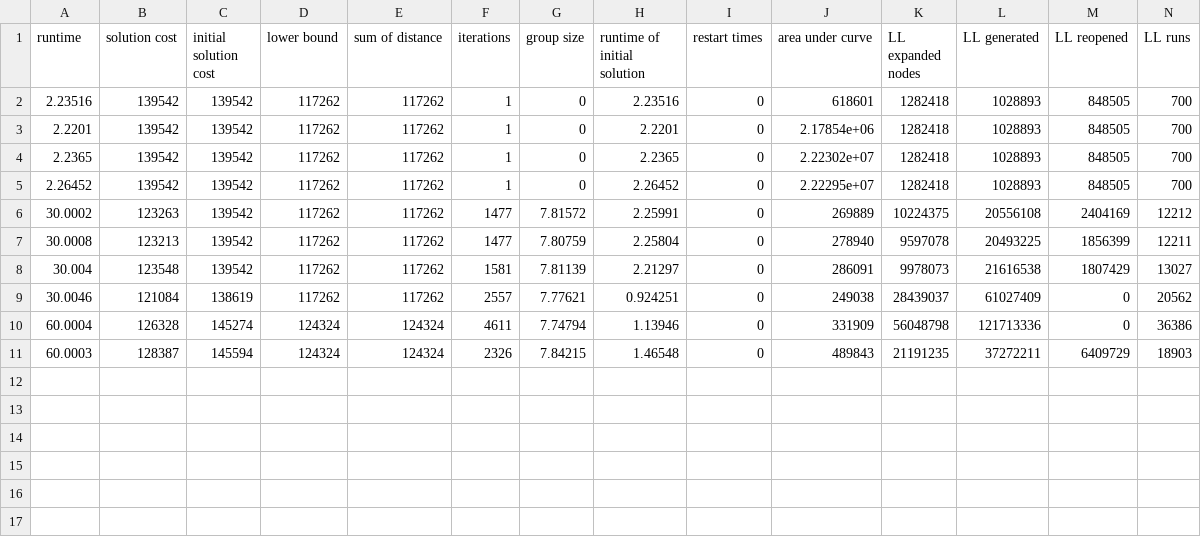
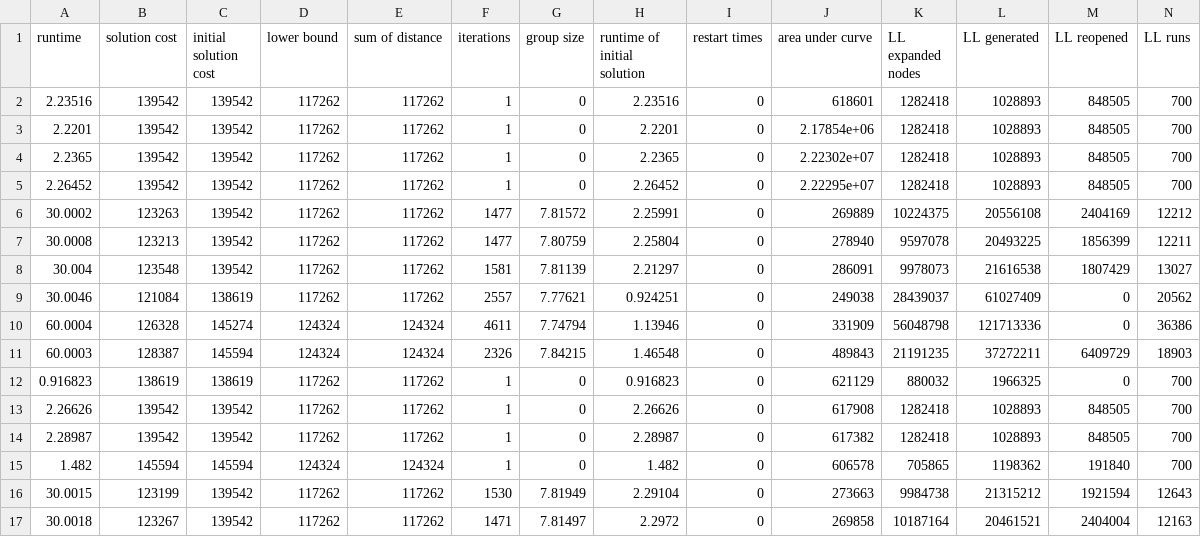
Before and after one commit to chlebja3/LNS4MAPF, a CSV file: experiments/replicate_paper/a.csv-LNS.csv, drawn as a sheet; only a part is shown; rows hold the shown columns only; the diff names each change by its address in the sheet, - before the commit and + after, or states it on an @@ line.

```diff
--- a/experiments/replicate_paper/a.csv-LNS.csv
+++ b/experiments/replicate_paper/a.csv-LNS.csv
+row 12: 0.916823 | 138619 | 138619 | 117262 | 117262 | 1 | 0 | 0.916823 | 0 | 621129 | 880032 | 1966325 | 0 | 700
+row 13: 2.26626 | 139542 | 139542 | 117262 | 117262 | 1 | 0 | 2.26626 | 0 | 617908 | 1282418 | 1028893 | 848505 | 700
+row 14: 2.28987 | 139542 | 139542 | 117262 | 117262 | 1 | 0 | 2.28987 | 0 | 617382 | 1282418 | 1028893 | 848505 | 700
+row 15: 1.482 | 145594 | 145594 | 124324 | 124324 | 1 | 0 | 1.482 | 0 | 606578 | 705865 | 1198362 | 191840 | 700
+row 16: 30.0015 | 123199 | 139542 | 117262 | 117262 | 1530 | 7.81949 | 2.29104 | 0 | 273663 | 9984738 | 21315212 | 1921594 | 12643
+row 17: 30.0018 | 123267 | 139542 | 117262 | 117262 | 1471 | 7.81497 | 2.2972 | 0 | 269858 | 10187164 | 20461521 | 2404004 | 12163
```
Also changed, not shown: 2 other files.
